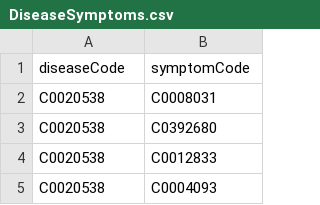
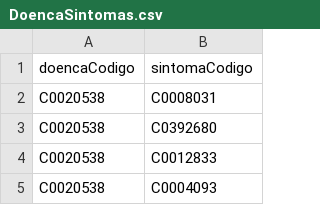
Before and after one commit to leferlin/desease-diagnose, a CSV file: data/DoencaSintomas.csv (was data/DiseaseSymptoms.csv), drawn as a sheet; only a part is shown; removed rows and columns are numbered as before the commit, all else as after; the diff names each change by its address in the sheet, - before the commit and + after, or states it on an @@ line.

Commit message:
Tables rename

```diff
--- a/data/DiseaseSymptoms.csv
+++ b/data/DoencaSintomas.csv
-row 1: diseaseCode | symptomCode
+row 1: doencaCodigo | sintomaCodigo
```
Also changed, not shown: data/Doenca.csv, data/Sintomas.csv, 11 other files.
